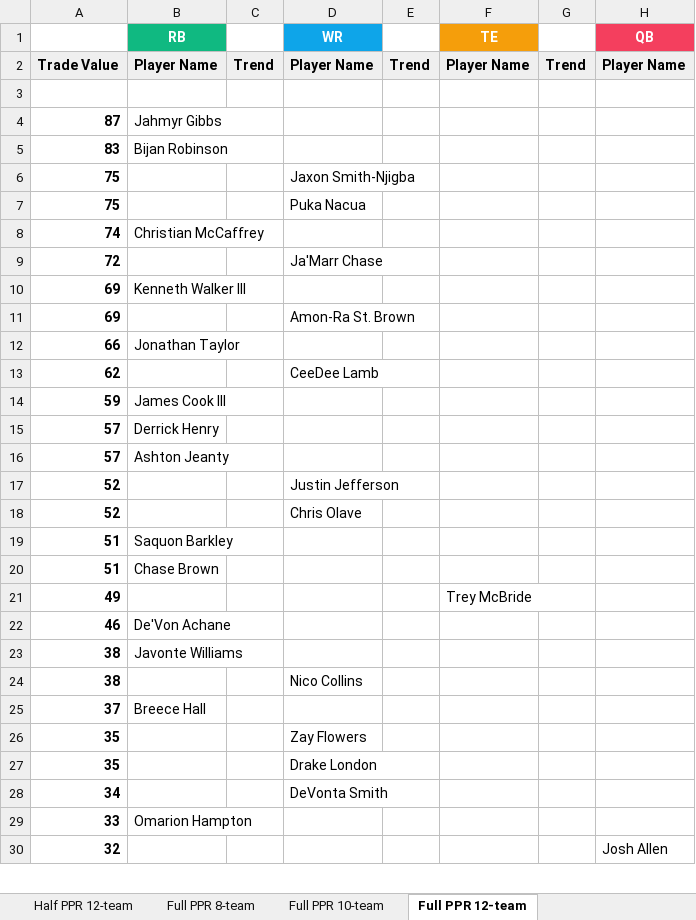
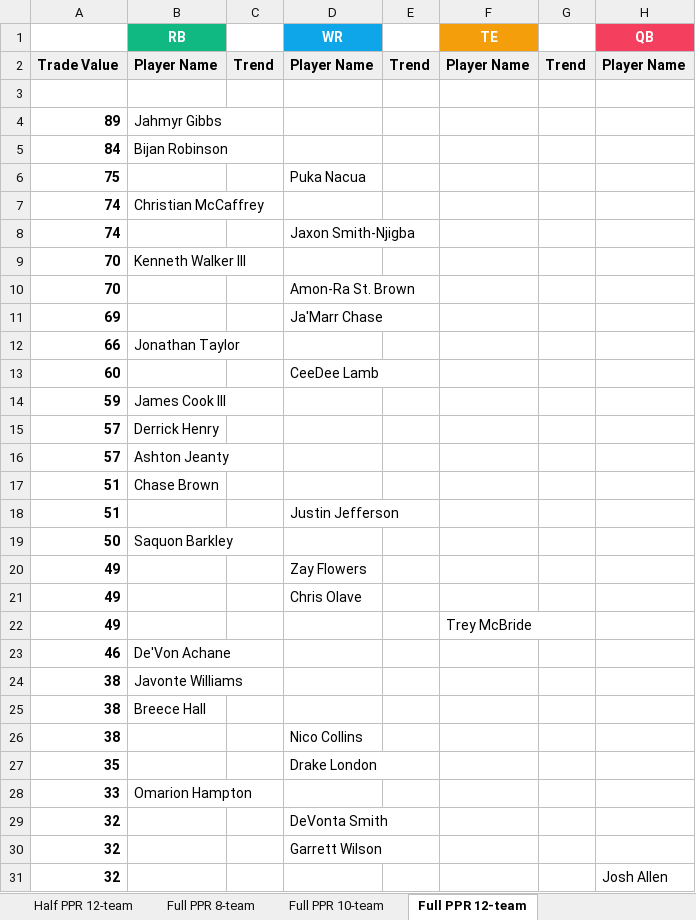
Before and after one commit to seoularpro/OddsVis, an Excel workbook: TradeValueSheets/TradeValues_AllCombinations.xlsx, sheet Full PPR 12-team, drawn as a sheet; only a part is shown; values as stored, in another font and other column widths than the file's, no borders; removed rows and columns are numbered as before the commit, all else as after; the diff covers the shown part only; the diff names each change by its address in the sheet, - before the commit and + after, or states it on an @@ line.

```diff
--- a/TradeValueSheets/TradeValues_AllCombinations.xlsx (sheet Full PPR 12-team)
+++ b/TradeValueSheets/TradeValues_AllCombinations.xlsx (sheet Full PPR 12-team)
-A4: 87
+A4: 89
-A5: 83
+A5: 84
-row 6: 75 |  |  | Jaxon Smith-Njigba
-row 9: 72 |  |  | Ja'Marr Chase
-row 10: 69 | Kenneth Walker III
+row 8: 74 |  |  | Jaxon Smith-Njigba
+row 9: 70 | Kenneth Walker III
+row 10: 70 |  |  | Amon-Ra St. Brown
-D11 (WR): Amon-Ra St. Brown
+D11 (WR): Ja'Marr Chase
-A13: 62
+A13: 60
-row 17: 52 |  |  | Justin Jefferson
-row 18: 52 |  |  | Chris Olave
-row 19: 51 | Saquon Barkley
+row 18: 51 |  |  | Justin Jefferson
+row 19: 50 | Saquon Barkley
+row 20: 49 |  |  | Zay Flowers
+row 21: 49 |  |  | Chris Olave
+row 25: 38 | Breece Hall
-row 25: 37 | Breece Hall
-row 26: 35 |  |  | Zay Flowers
-row 28: 34 |  |  | DeVonta Smith
+row 29: 32 |  |  | DeVonta Smith
+row 30: 32 |  |  | Garrett Wilson
```
Also changed, not shown: 12 added rows, 13 removed rows, 1 moved row and 11 edited cells elsewhere in this sheet, sheet Full PPR 10-team, sheet Standard 12-team, sheet Full PPR 8-team, sheet Half PPR 10-team, sheet Standard 10-team, sheet Half PPR 8-team, 2 more sheets, TradeValueSheets/TradeValues_FullPPR_8team.xlsx, TradeValueSheets/TradeValues_HalfPPR_10team.xlsx, 18 other files.
